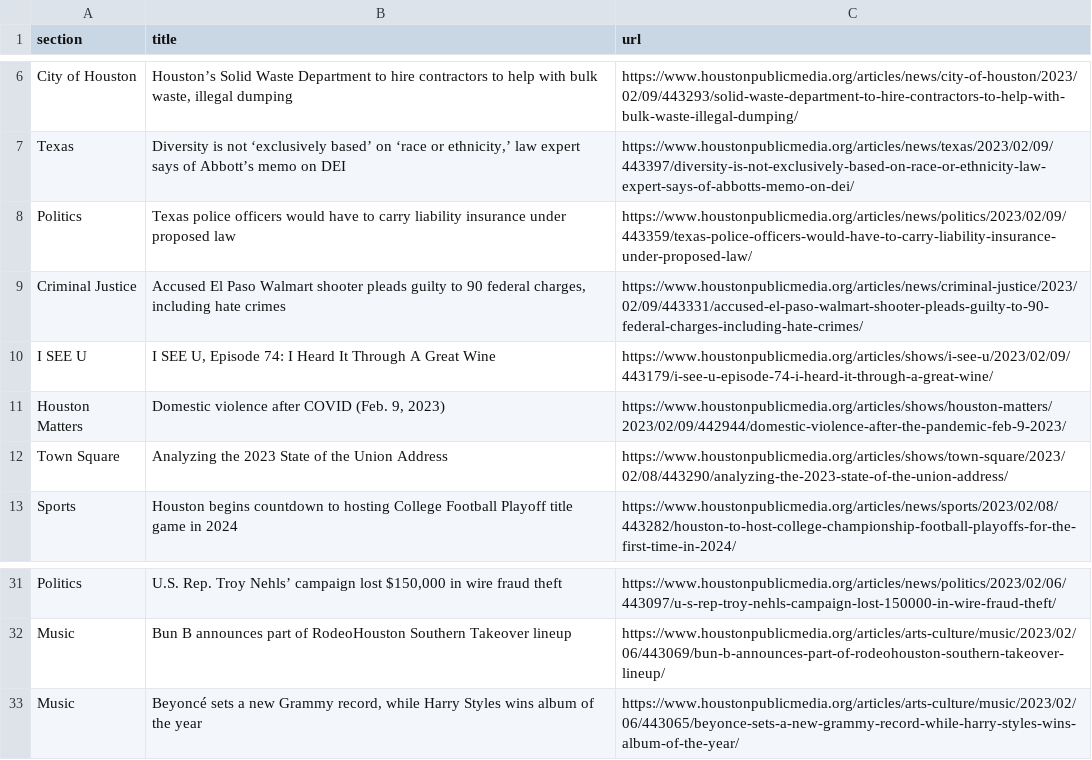
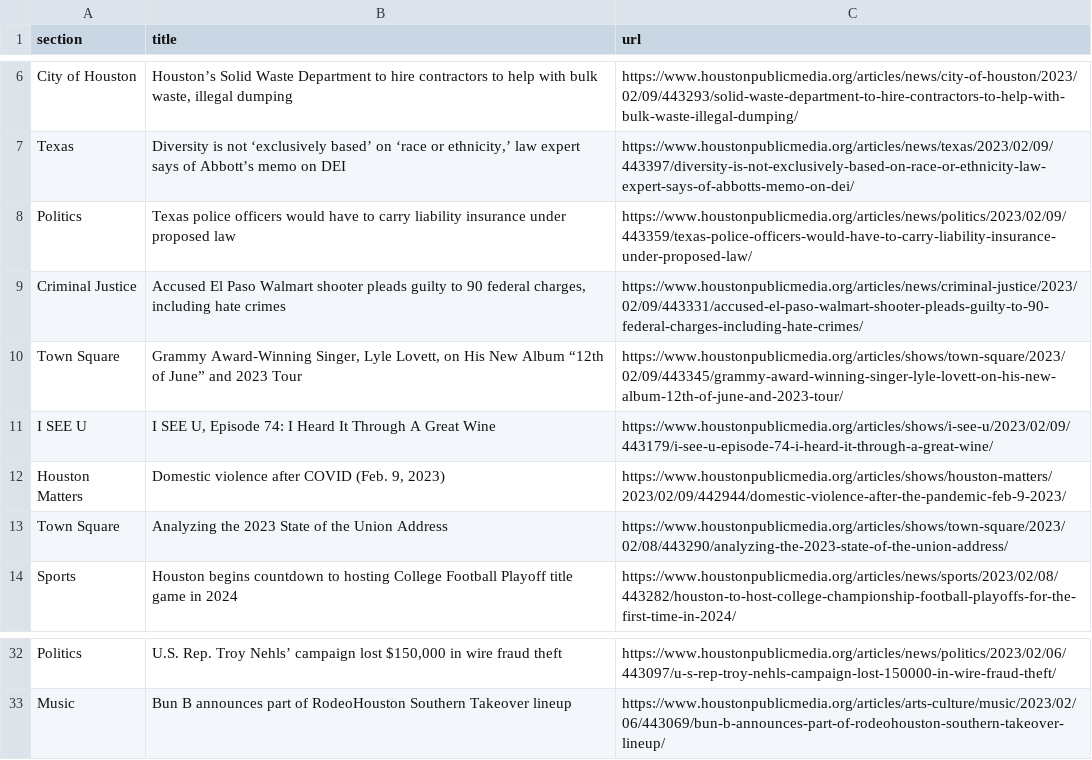
Before and after one commit to tanazm/Houston_scraped, a CSV file: npr.csv, drawn as a sheet; only a part is shown, gaps mark what is left out; removed rows and columns are numbered as before the commit, all else as after; the diff names each change by its address in the sheet, - before the commit and + after, or states it on an @@ line.

```diff
--- a/npr.csv
+++ b/npr.csv
+row 10: Town Square | Grammy Award-Winning Singer, Lyle Lovett, on His New Album “12th of June” and 2023 Tour | https://www.houstonpublicmedia.org/articles/shows/town-square/2023/02/09/443345/grammy-award-winning-singer-lyle-lovett-on-his-new-album-12th-of-june-and-2023-tour/
-row 33: Music | Beyoncé sets a new Grammy record, while Harry Styles wins album of the year | https://www.houstonpublicmedia.org/articles/arts-culture/music/2023/02/06/443065/beyonce-sets-a-new-grammy-record-while-harry-styles-wins-album-of-the-year/
```
